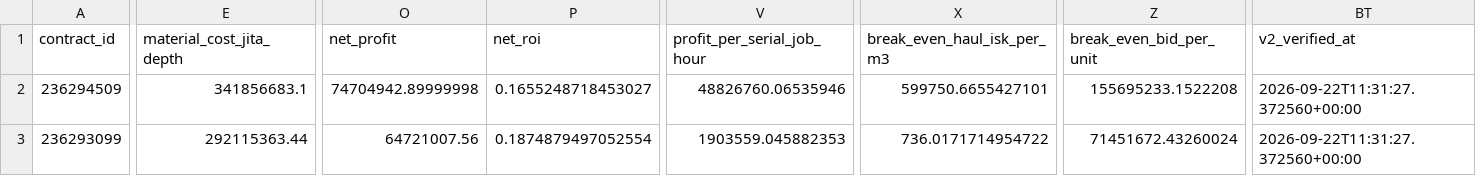
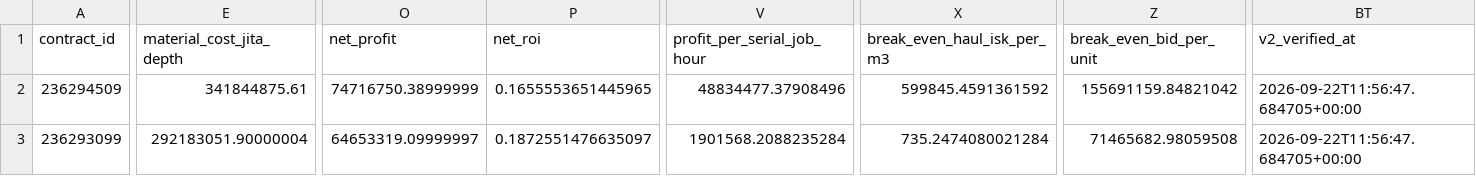
Before and after one commit to samson8964/chatgpt-eve, a CSV file: results/latest/bpc_v2_safe_candidates.csv, drawn as a sheet; only a part is shown, gaps mark what is left out; the diff covers the shown part only; the diff names each change by its address in the sheet, - before the commit and + after, or states it on an @@ line.

```diff
--- a/results/latest/bpc_v2_safe_candidates.csv
+++ b/results/latest/bpc_v2_safe_candidates.csv
-E2 (material_cost_jita_depth): 341856683.1
+E2 (material_cost_jita_depth): 341844875.61
-O2 (net_profit): 74704942.89999998
+O2 (net_profit): 74716750.38999999
-P2 (net_roi): 0.1655248718453027
+P2 (net_roi): 0.1655553651445965
-V2 (profit_per_serial_job_hour): 48826760.06535946
+V2 (profit_per_serial_job_hour): 48834477.37908496
-X2 (break_even_haul_isk_per_m3): 599750.6655427101
+X2 (break_even_haul_isk_per_m3): 599845.4591361592
-Z2 (break_even_bid_per_unit): 155695233.1522208
+Z2 (break_even_bid_per_unit): 155691159.84821042
-BT2:BT3 (v2_verified_at): 2026-09-22T11:31:27.372560+00:00
+BT2:BT3 (v2_verified_at): 2026-09-22T11:56:47.684705+00:00
-E3 (material_cost_jita_depth): 292115363.44
+E3 (material_cost_jita_depth): 292183051.90000004
-O3 (net_profit): 64721007.56
+O3 (net_profit): 64653319.09999997
-P3 (net_roi): 0.1874879497052554
+P3 (net_roi): 0.1872551476635097
-V3 (profit_per_serial_job_hour): 1903559.045882353
+V3 (profit_per_serial_job_hour): 1901568.2088235284
-X3 (break_even_haul_isk_per_m3): 736.0171714954722
+X3 (break_even_haul_isk_per_m3): 735.2474080021284
-Z3 (break_even_bid_per_unit): 71451672.43260024
+Z3 (break_even_bid_per_unit): 71465682.98059508
```
Also changed, not shown: 100 edited cells elsewhere in this file, results/latest/all_executable_scored.csv, results/latest/excluded.csv, 15 other files.
